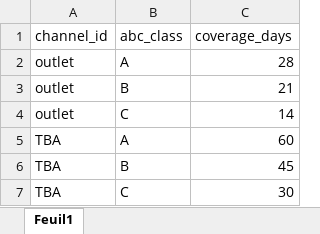
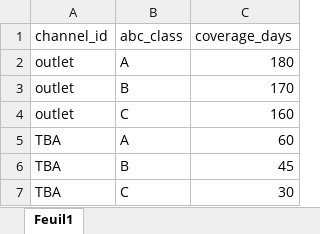
Before and after one commit to NilsLevillain/NoWasteAllocationTool, an Excel workbook: data/ExcelParameters/CoverageperABCperChannel.xlsx, sheet Feuil1, drawn as a sheet; values as stored, in another font and other column widths than the file's, no borders; table styles not drawn; the diff names each change by its address in the sheet, - before the commit and + after, or states it on an @@ line.

```diff
--- a/data/ExcelParameters/CoverageperABCperChannel.xlsx (sheet Feuil1)
+++ b/data/ExcelParameters/CoverageperABCperChannel.xlsx (sheet Feuil1)
-C2 (coverage_days): 28
+C2 (coverage_days): 180
-C3 (coverage_days): 21
+C3 (coverage_days): 170
-C4 (coverage_days): 14
+C4 (coverage_days): 160
```
Also changed, not shown: 6 other files.
